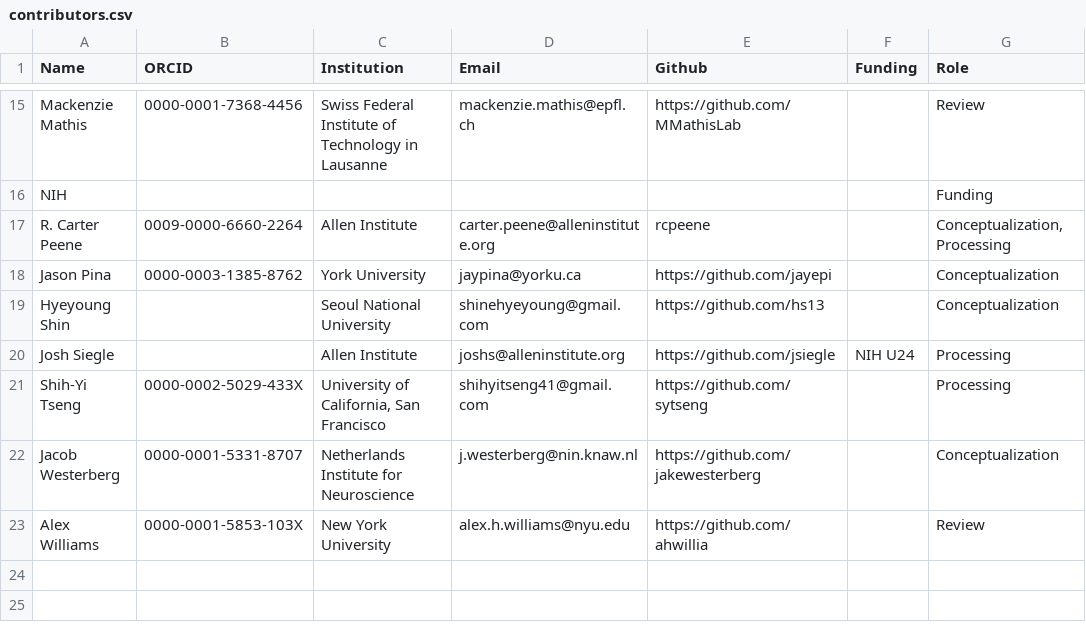
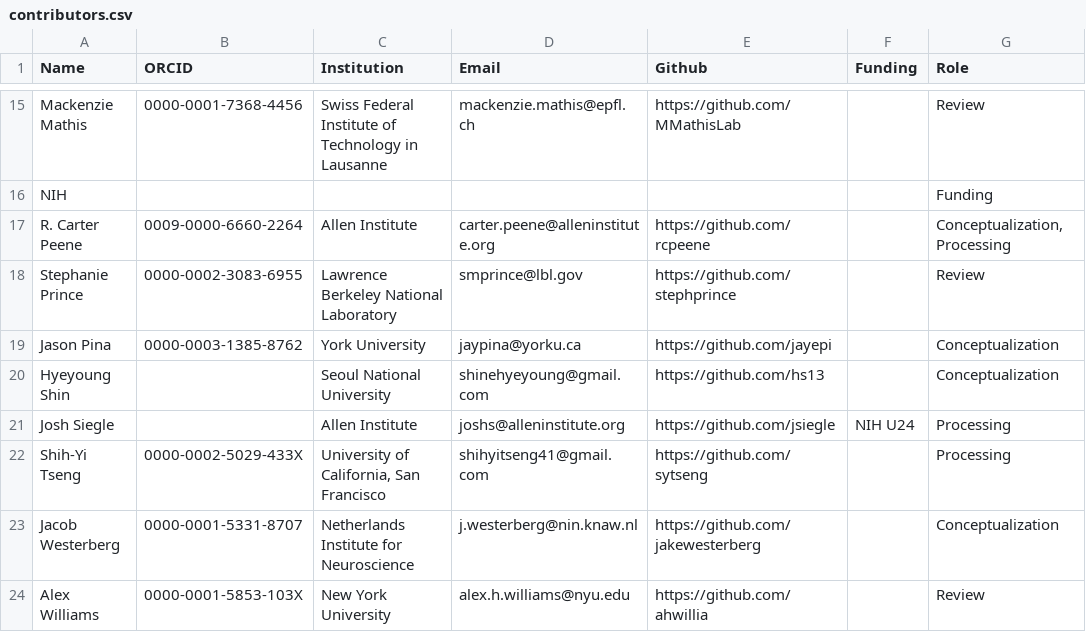
Before and after one commit to AllenInstitute/openscope_databook, a CSV file: data/contributors.csv, drawn as a sheet; only a part is shown, gaps mark what is left out.

Commit message:
add steph prince to contributors

```diff
--- a/data/contributors.csv
+++ b/data/contributors.csv
@@ -16,3 +16,4 @@ Mackenzie Mathis,0000-0001-7368-4456,Swiss Federal Institute of Technology in La
 NIH,,,,,,"Funding"
-R. Carter Peene,0009-0000-6660-2264,Allen Institute,carter.peene@alleninstitute.org,rcpeene,,"Conceptualization, Processing"
+R. Carter Peene,0009-0000-6660-2264,Allen Institute,carter.peene@alleninstitute.org,https://github.com/rcpeene,,"Conceptualization, Processing"
+Stephanie Prince,0000-0002-3083-6955,Lawrence Berkeley National Laboratory,smprince@lbl.gov,https://github.com/stephprince,,"Review"
 Jason Pina,0000-0003-1385-8762,York University,jaypina@yorku.ca,https://github.com/jayepi,,"Conceptualization"
```
